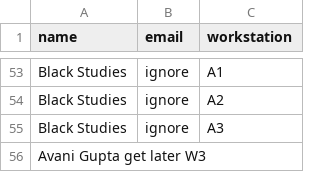
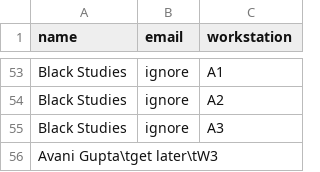
Before and after one commit to linguistics/rlp, a TSV file: students.tsv, drawn as a sheet; only a part is shown, gaps mark what is left out.

Commit message:
Update students.tsv

```diff
--- a/students.tsv
+++ b/students.tsv
@@ -55,2 +55,2 @@ Black Studies	ignore	A2
 Black Studies	ignore	A3
-Avani Gupta get later W3
+Avani Gupta\tget later\tW3
```
